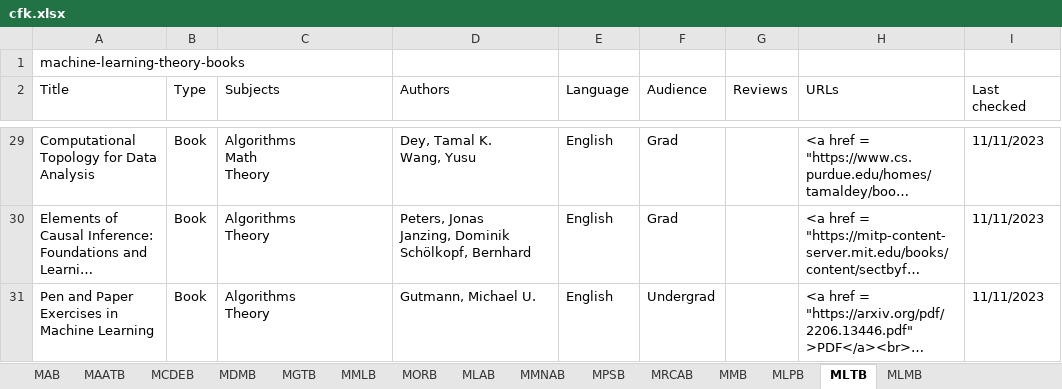
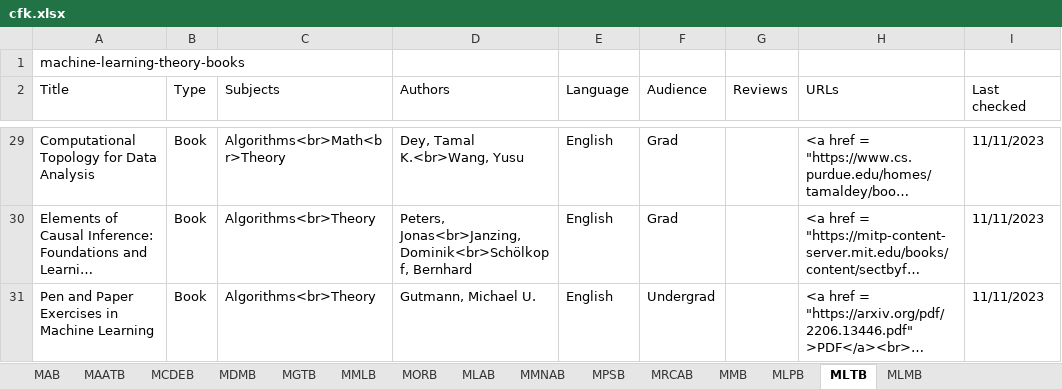
Before and after one commit to CFKNow/cfknow.github.io, an Excel workbook: utilities/cfk.xlsx, sheet MLTB, drawn as a sheet; only a part is shown, gaps mark what is left out; long unchanged cells end in …; values as stored, in another font and other column widths than the file's, no borders; ↵ is a line break in a cell; the diff covers the shown part only; the diff names each change by its address in the sheet, - before the commit and + after, or states it on an @@ line.

```diff
--- a/utilities/cfk.xlsx (sheet MLTB)
+++ b/utilities/cfk.xlsx (sheet MLTB)
-C29 (Subjects): Algorithms ↵ Math ↵ Theory
+C29 (Subjects): Algorithms<br>Math<br>Theory
-D29 (Authors): Dey, Tamal K. ↵ Wang, Yusu
+D29 (Authors): Dey, Tamal K.<br>Wang, Yusu
-C30:C31 (Subjects): Algorithms ↵ Theory
+C30:C31 (Subjects): Algorithms<br>Theory
-D30 (Authors): Peters, Jonas ↵ Janzing, Dominik ↵ Schölkopf, Bernhard
+D30 (Authors): Peters, Jonas<br>Janzing, Dominik<br>Schölkopf, Bernhard
```
Also changed, not shown: 44 edited cells elsewhere in this sheet, sheet MORB, sheet MDMB, sheet MPSB, sheet MRCAB, sheet MAB, 6 other files.
